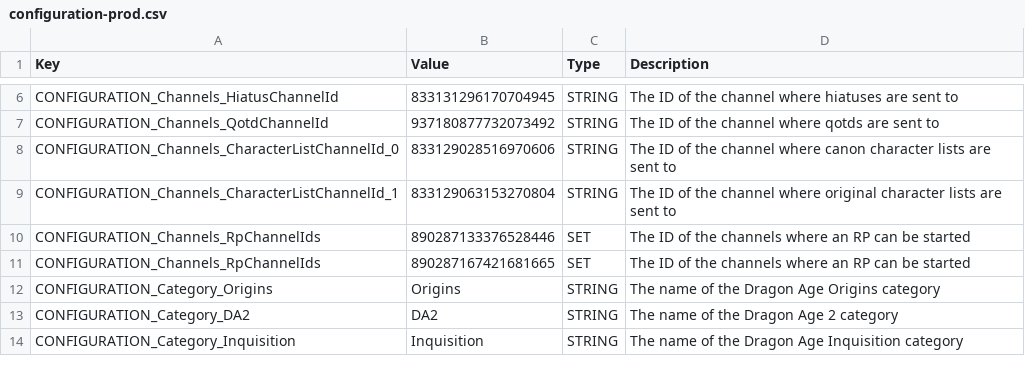
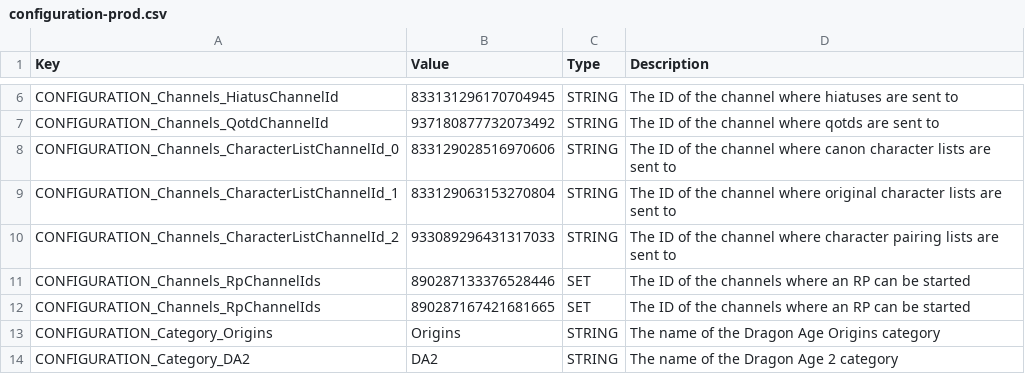
Before and after one commit to Haiyn/nughub-bot, a CSV file: orchestration/redis/data/configuration-prod.csv, drawn as a sheet; only a part is shown, gaps mark what is left out; the shorter side is filled out with more unchanged rows.

```diff
--- a/orchestration/redis/data/configuration-prod.csv
+++ b/orchestration/redis/data/configuration-prod.csv
@@ -9,2 +9,3 @@ CONFIGURATION_Channels_CharacterListChannelId_0;833129028516970606;STRING;The ID
 CONFIGURATION_Channels_CharacterListChannelId_1;833129063153270804;STRING;The ID of the channel where original character lists are sent to
+CONFIGURATION_Channels_CharacterListChannelId_2;933089296431317033;STRING;The ID of the channel where character pairing lists are sent to
 CONFIGURATION_Channels_RpChannelIds;890287133376528446;SET;The ID of the channels where an RP can be started
```
Also changed, not shown: orchestration/redis/data/configuration-dev.csv, orchestration/redis/data/strings.csv, 11 other files.
